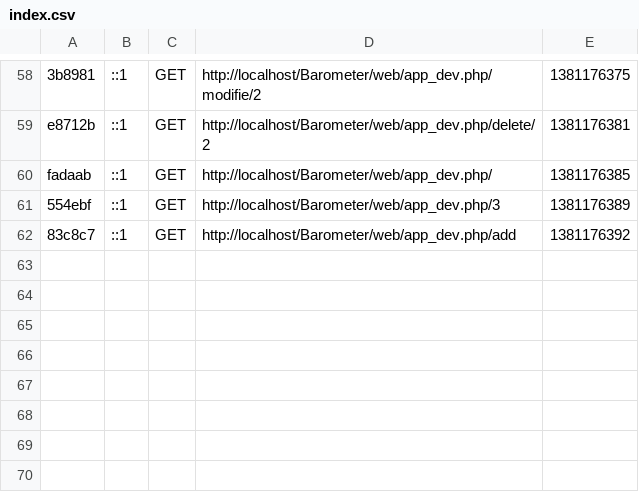
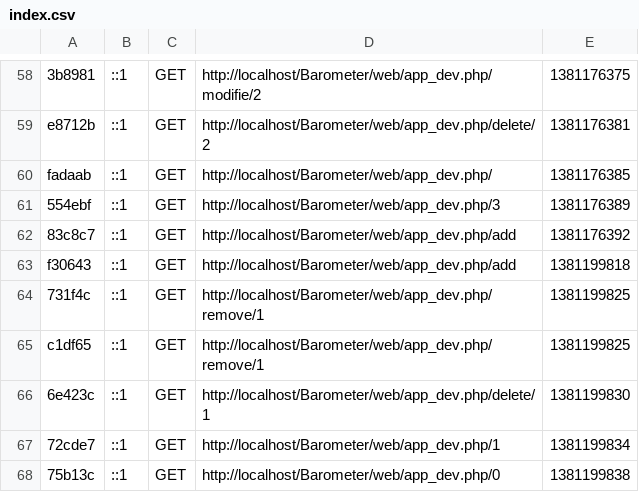
Before and after one commit to Chris2408/Barometer, a CSV file: app/cache/dev/profiler/index.csv, drawn as a sheet; only a part is shown, gaps mark what is left out; the diff names each change by its address in the sheet, - before the commit and + after, or states it on an @@ line.

```diff
--- a/app/cache/dev/profiler/index.csv
+++ b/app/cache/dev/profiler/index.csv
+row 63: f30643 | ::1 | GET | http://localhost/Barometer/web/app_dev.php/add | 1381199818
+row 64: 731f4c | ::1 | GET | http://localhost/Barometer/web/app_dev.php/remove/1 | 1381199825
+row 65: c1df65 | ::1 | GET | http://localhost/Barometer/web/app_dev.php/remove/1 | 1381199825
+row 66: 6e423c | ::1 | GET | http://localhost/Barometer/web/app_dev.php/delete/1 | 1381199830
+row 67: 72cde7 | ::1 | GET | http://localhost/Barometer/web/app_dev.php/1 | 1381199834
+row 68: 75b13c | ::1 | GET | http://localhost/Barometer/web/app_dev.php/0 | 1381199838
```
Also changed, not shown: 20 other files.
